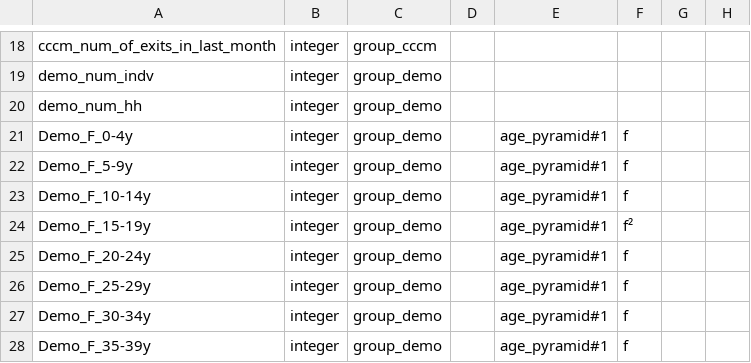
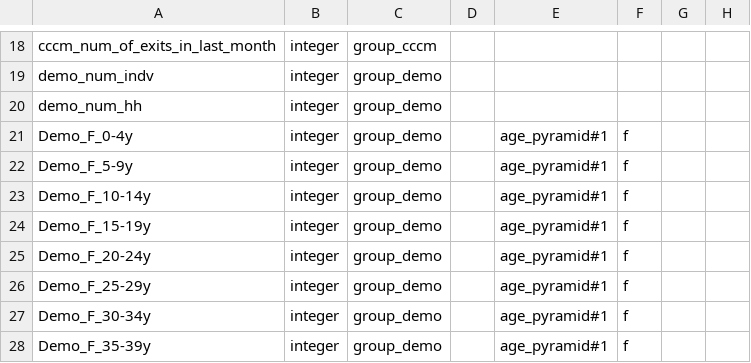
Before and after one commit to CartONG-staff/opsmap-nigeria, a CSV file: public/data/demo/DEMO_brazil/FDF/submissions_rules.csv, drawn as a sheet; only a part is shown, gaps mark what is left out.

Commit message:
remove typo in submission rule

```diff
--- a/public/data/demo/DEMO_brazil/FDF/submissions_rules.csv
+++ b/public/data/demo/DEMO_brazil/FDF/submissions_rules.csv
@@ -23,3 +23,3 @@
 "Demo_F_10-14y";"integer";"group_demo";;"age_pyramid#1";"f";;
-"Demo_F_15-19y";"integer";"group_demo";;"age_pyramid#1";"f"²;;
+"Demo_F_15-19y";"integer";"group_demo";;"age_pyramid#1";"f";;
 "Demo_F_20-24y";"integer";"group_demo";;"age_pyramid#1";"f";;
```
